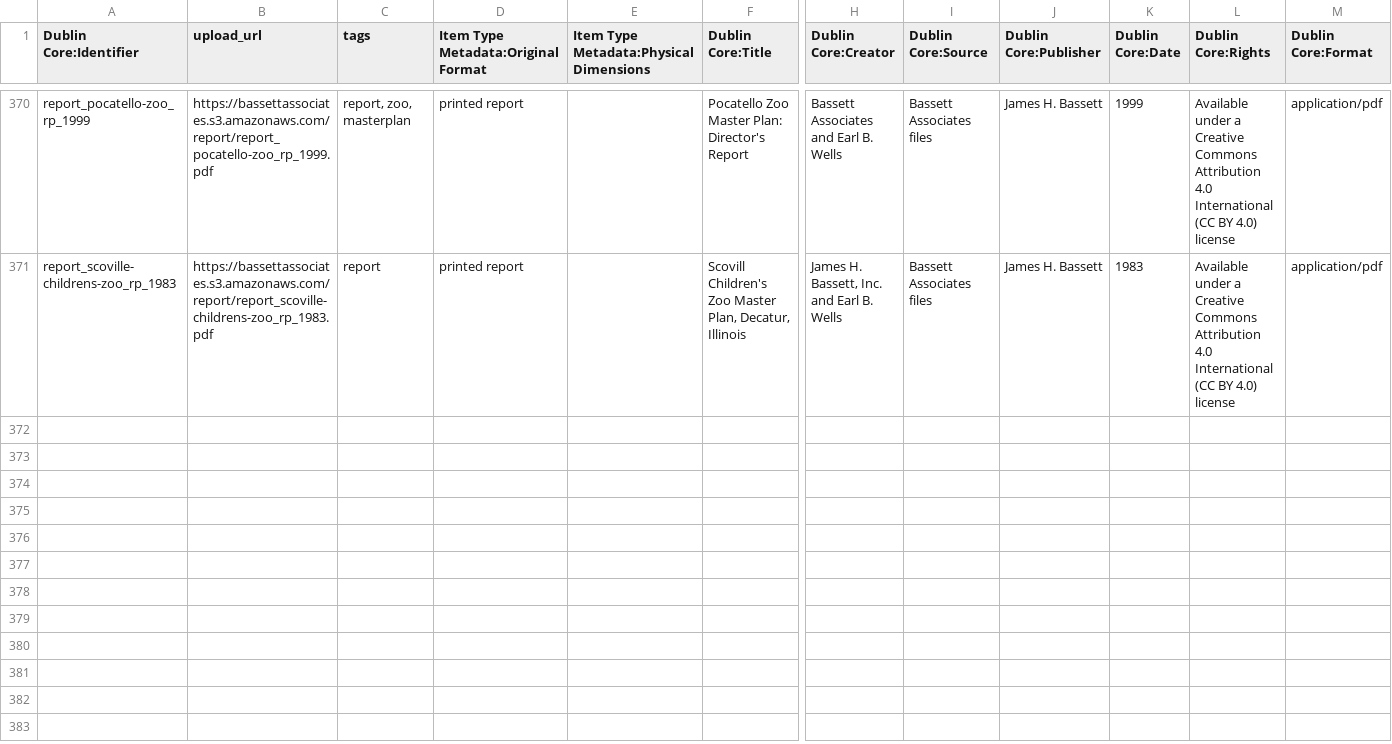
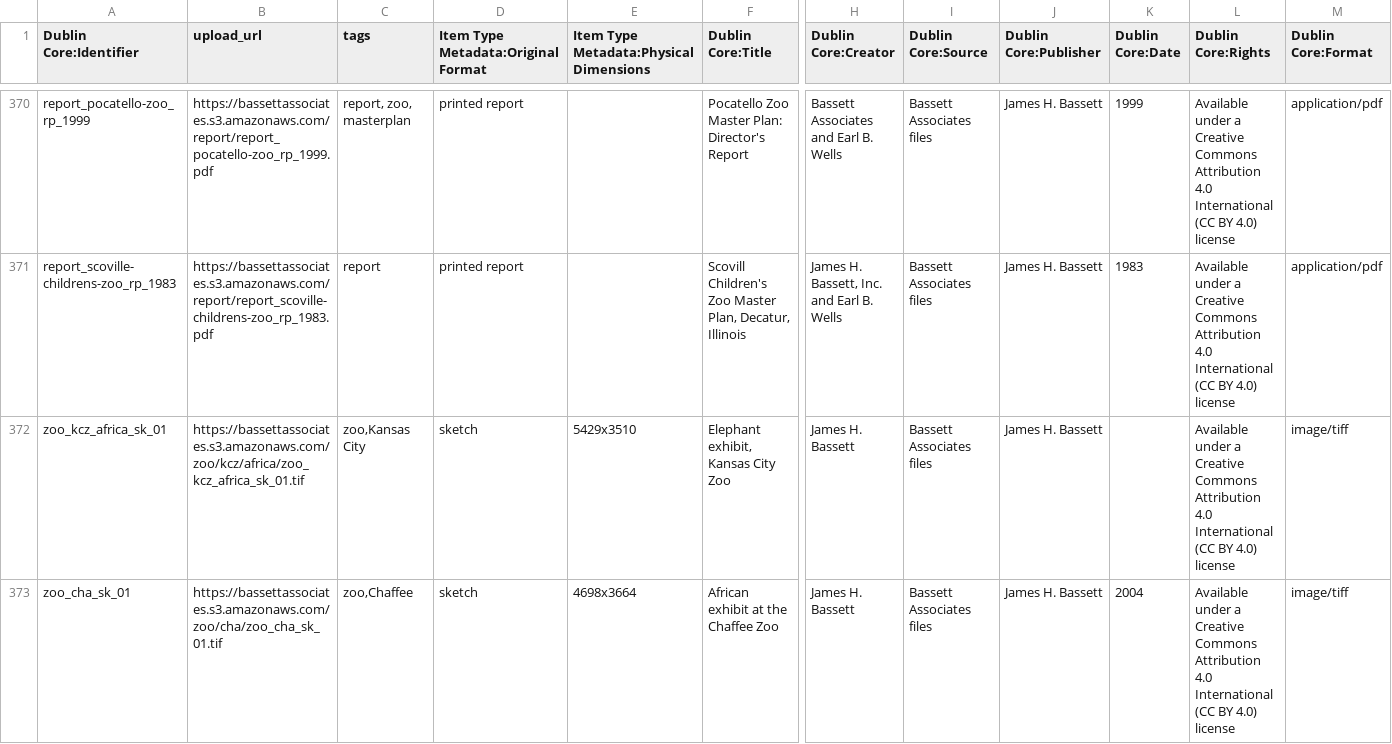
Before and after one commit to baskaufs/bassettassociates, a CSV file: data/items.csv, drawn as a sheet; only a part is shown, gaps mark what is left out; rows hold the shown columns only; the diff covers the shown part only; the diff names each change by its address in the sheet, - before the commit and + after, or states it on an @@ line.

```diff
--- a/data/items.csv
+++ b/data/items.csv
+row 372: zoo_kcz_africa_sk_01 | https://bassettassociates.s3.amazonaws.com/zoo/kcz/africa/zoo_kcz_africa_sk_01.tif | zoo,Kansas City | sketch | 5429x3510 | Elephant exhibit, Kansas City Zoo | James H. Bassett | Bassett Associates files | James H. Bassett |  | Available under a Creative Commons Attribution 4.0 International (CC BY 4.0) license | image/tiff
+row 373: zoo_cha_sk_01 | https://bassettassociates.s3.amazonaws.com/zoo/cha/zoo_cha_sk_01.tif | zoo,Chaffee | sketch | 4698x3664 | African exhibit at the Chaffee Zoo | James H. Bassett | Bassett Associates files | James H. Bassett | 2004 | Available under a Creative Commons Attribution 4.0 International (CC BY 4.0) license | image/tiff
```
Also changed, not shown: 1 added row elsewhere in this file, data/export.csv, data/identifiers.csv, 1 other file.
